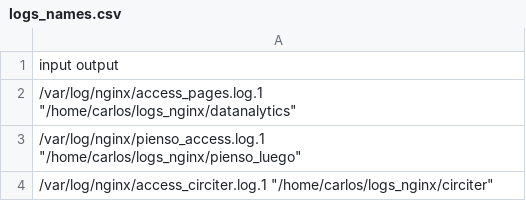
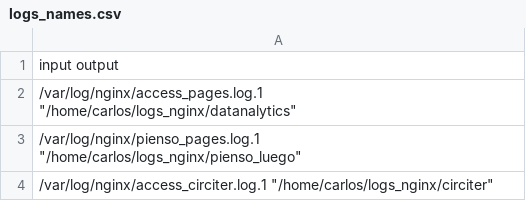
Before and after one commit to cjgb/my-blog-analyzer, a CSV file: logs_names.csv, drawn as a sheet.

Commit message:
Updated log names

```diff
--- a/logs_names.csv
+++ b/logs_names.csv
@@ -2,3 +2,3 @@ input output
 "/var/log/nginx/access_pages.log.1" "/home/carlos/logs_nginx/datanalytics"
-"/var/log/nginx/pienso_access.log.1" "/home/carlos/logs_nginx/pienso_luego"
+"/var/log/nginx/pienso_pages.log.1" "/home/carlos/logs_nginx/pienso_luego"
 "/var/log/nginx/access_circiter.log.1" "/home/carlos/logs_nginx/circiter"
```
